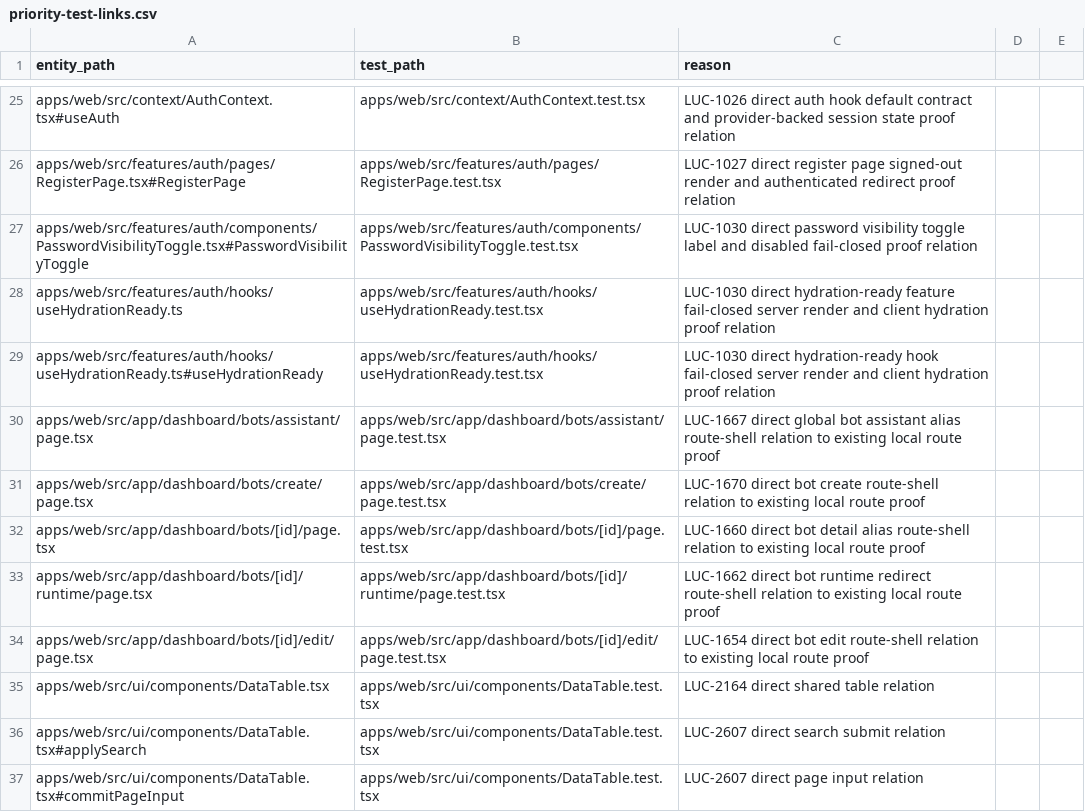
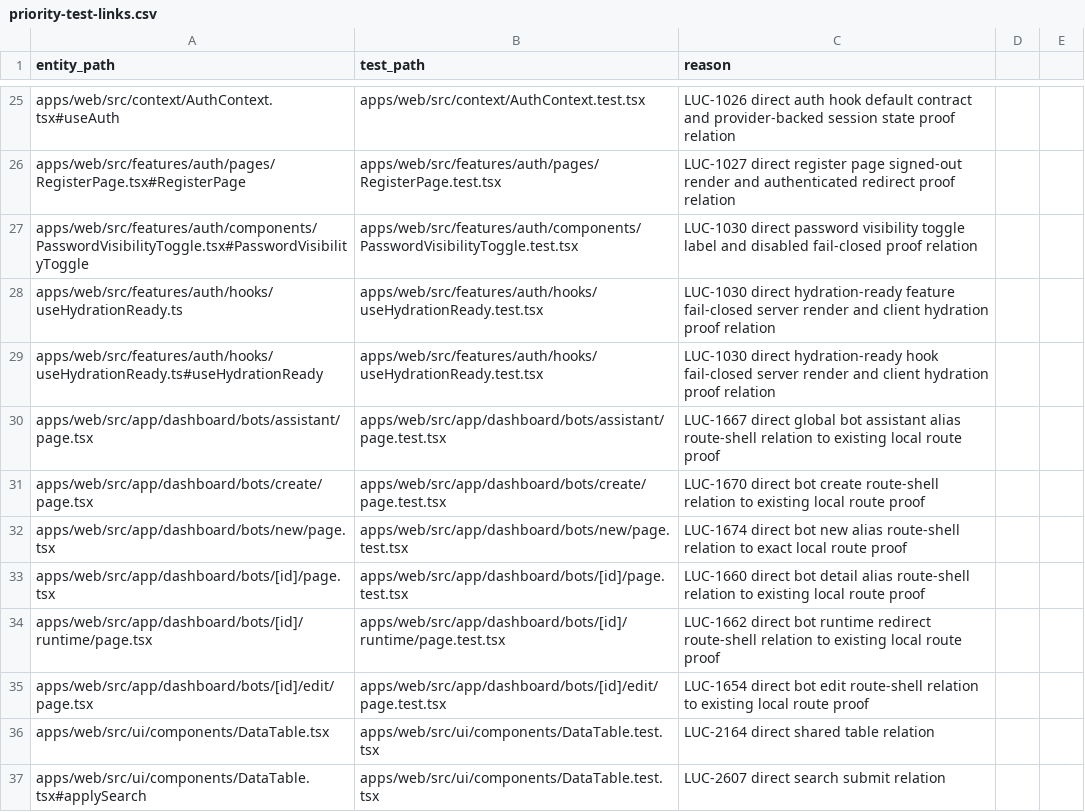
Before and after one commit to Wroblewski-Patryk/Soar, a CSV file: docs/architecture/relations/priority-test-links.csv, drawn as a sheet; only a part is shown, gaps mark what is left out; the shorter side is filled out with more unchanged rows; the diff names each change by its address in the sheet, - before the commit and + after, or states it on an @@ line.

```diff
--- a/docs/architecture/relations/priority-test-links.csv
+++ b/docs/architecture/relations/priority-test-links.csv
+row 32: apps/web/src/app/dashboard/bots/new/page.tsx | apps/web/src/app/dashboard/bots/new/page.test.tsx | LUC-1674 direct bot new alias route-shell relation to exact local route proof
```
Also changed, not shown: docs/architecture/relations/documentation-links.csv, 26 other files.
